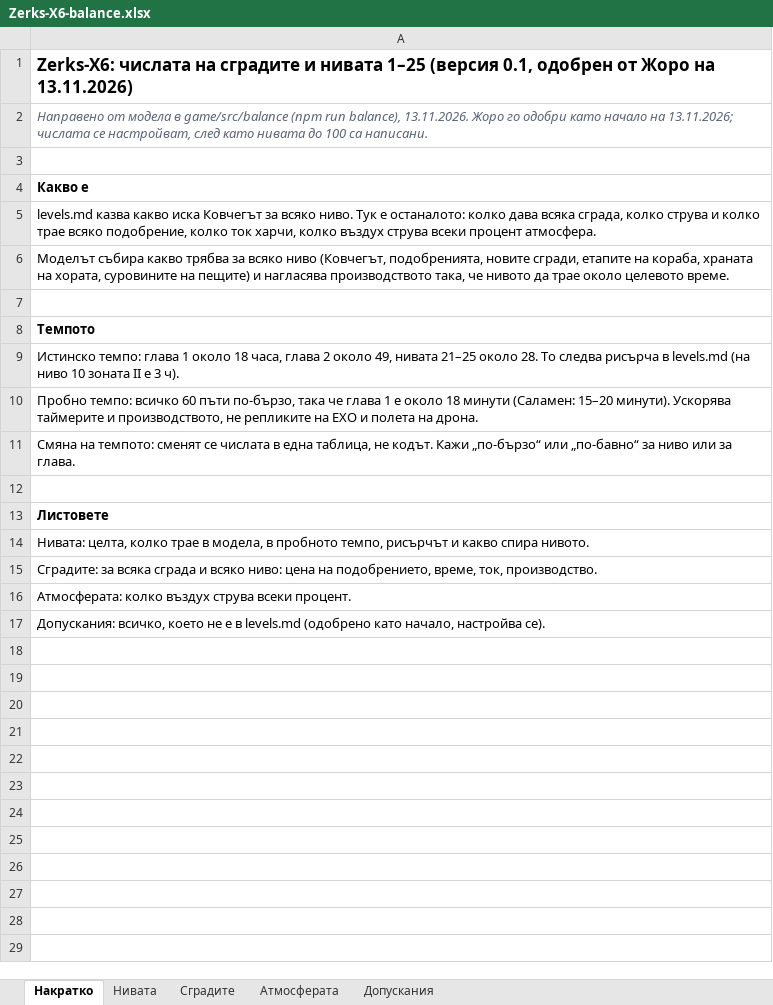
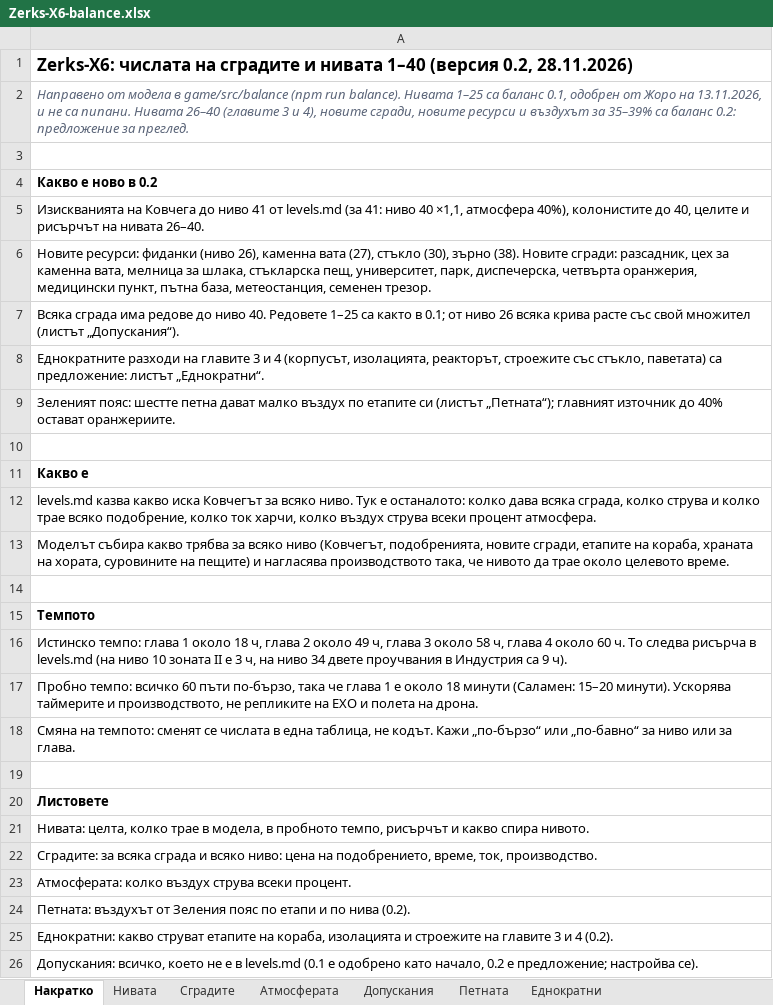
Before and after one commit to Jorkata1/Zerks-, an Excel workbook: docs/balance/Zerks-X6-balance.xlsx, sheet Накратко, drawn as a sheet; values as stored, in another font and other column widths than the file's, no borders; addresses are those after the commit; the diff names each change by its address in the sheet, - before the commit and + after, or states it on an @@ line.

```diff
--- a/docs/balance/Zerks-X6-balance.xlsx (sheet Накратко)
+++ b/docs/balance/Zerks-X6-balance.xlsx (sheet Накратко)
+sheet tab: Петната
+sheet tab: Еднократни
-A1: …и нивата 1–25 (версия 0.1, одобрен от Жоро на 13.11.2026)
+A1: …и нивата 1–40 (версия 0.2, 28.11.2026)
-A2: …(npm run balance), 13.11.2026. Жоро го одобри като начало на 13.11.2026; числата се настройват, след като нивата до 100 са написани.
+A2: …(npm run balance). Нивата 1–25 са баланс 0.1, одобрен от Жоро на 13.11.2026, и не са пипани. Нивата 26–40 (главите 3 и 4), новите сгради, новите ресурси и въздухът за 35–39% са баланс 0.2: предложение за преглед.
+row 3: (empty)
+row 4: Какво е ново в 0.2
+row 5: Изискванията на Ковчега до ниво 41 от levels.md (за 41: ниво 40 ×1,1, атмосфера 40%), колонистите до 40, целите и рисърчът на нивата 26–40.
+row 6: Новите ресурси: фиданки (ниво 26), каменна вата (27), стъкло (30), зърно (38). Новите сгради: разсадник, цех за каменна вата, мелница за шлака, стъкларска пещ, университет, парк, диспечерска, четвърта оранжерия, медицински пункт, пътна база, метеостанция, семенен трезор.
+row 7: Всяка сграда има редове до ниво 40. Редовете 1–25 са както в 0.1; от ниво 26 всяка крива расте със свой множител (листът „Допускания“).
+row 8: Еднократните разходи на главите 3 и 4 (корпусът, изолацията, реакторът, строежите със стъкло, паветата) са предложение: листът „Еднократни“.
+row 9: Зеленият пояс: шестте петна дават малко въздух по етапите си (листът „Петната“); главният източник до 40% остават оранжериите.
-A16: …около 18 часа, глава 2 около 49, нивата 21–25 около 28. То следва рисърча в levels.md (на ниво 10 зоната II е 3 ч).
+A16: …около 18 ч, глава 2 около 49 ч, глава 3 около 58 ч, глава 4 около 60 ч. То следва рисърча в levels.md (на ниво 10 зоната II е 3 ч, на ниво 34 двете проучвания в Индустрия са 9 ч).
-A24: Допускания: всичко, което не е в levels.md (одобрено като начало, настройва се).
+A24: Петната: въздухът от Зеления пояс по етапи и по нива (0.2).
+row 25: Еднократни: какво струват етапите на кораба, изолацията и строежите на главите 3 и 4 (0.2).
+row 26: Допускания: всичко, което не е в levels.md (0.1 е одобрено като начало, 0.2 е предложение; настройва се).
```
Also changed, not shown: sheet Сградите, sheet Нивата, sheet Атмосферата, sheet Допускания, 37 other files.
